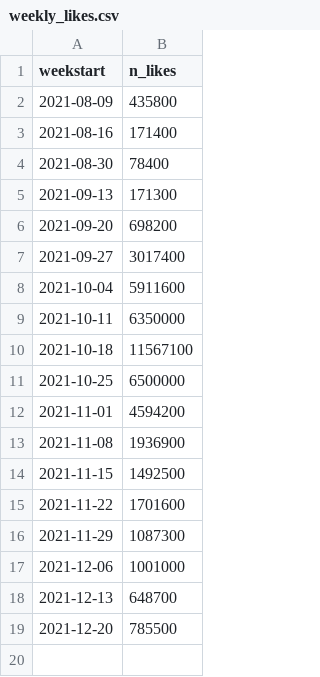
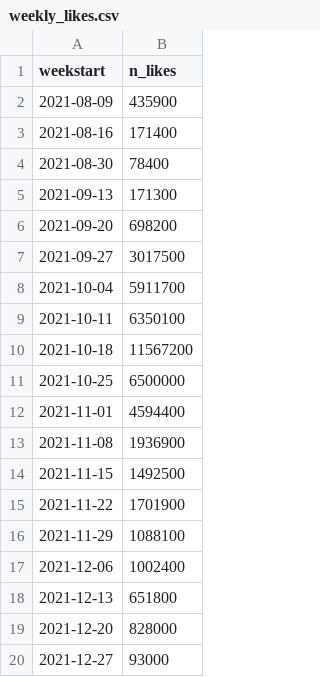
Before and after one commit to stiles/noodle-tracker, a CSV file: _data/weekly_likes.csv, drawn as a sheet.

```diff
--- a/_data/weekly_likes.csv
+++ b/_data/weekly_likes.csv
@@ -1,3 +1,3 @@
 weekstart,n_likes
-2021-08-09,435800
+2021-08-09,435900
 2021-08-16,171400
@@ -6,14 +6,15 @@ weekstart,n_likes
 2021-09-20,698200
-2021-09-27,3017400
-2021-10-04,5911600
-2021-10-11,6350000
-2021-10-18,11567100
+2021-09-27,3017500
+2021-10-04,5911700
+2021-10-11,6350100
+2021-10-18,11567200
 2021-10-25,6500000
-2021-11-01,4594200
+2021-11-01,4594400
 2021-11-08,1936900
 2021-11-15,1492500
-2021-11-22,1701600
-2021-11-29,1087300
-2021-12-06,1001000
-2021-12-13,648700
-2021-12-20,785500
+2021-11-22,1701900
+2021-11-29,1088100
+2021-12-06,1002400
+2021-12-13,651800
+2021-12-20,828000
+2021-12-27,93000
```
Also changed, not shown: _data/bonesdays_csv.csv, _data/bonesdays_weeks.csv, 19 other files.
